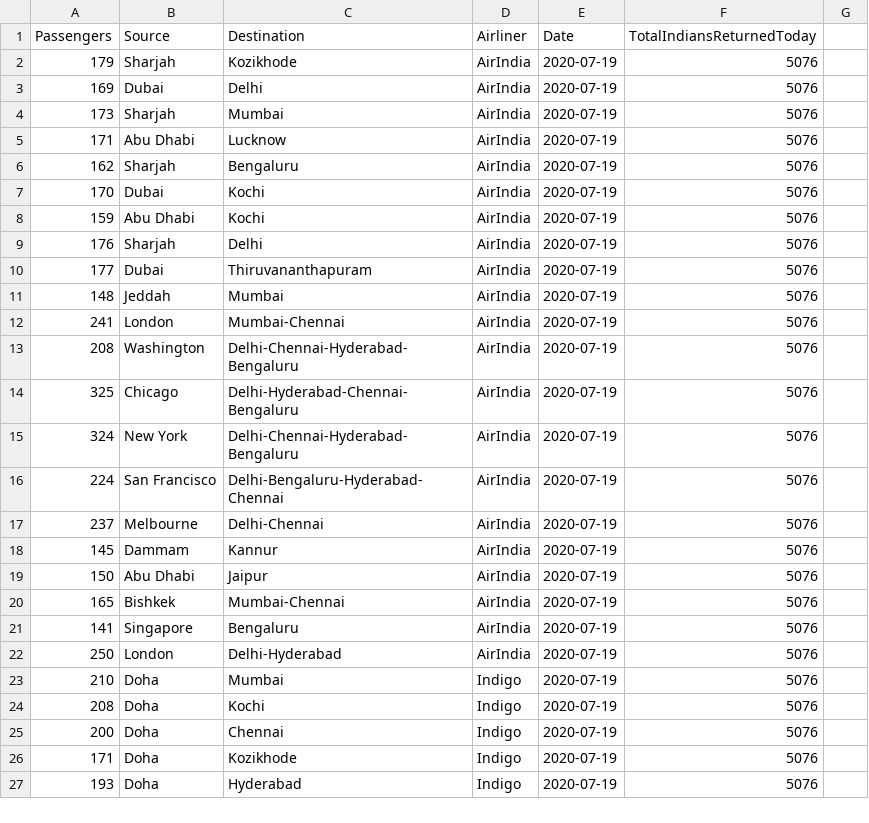
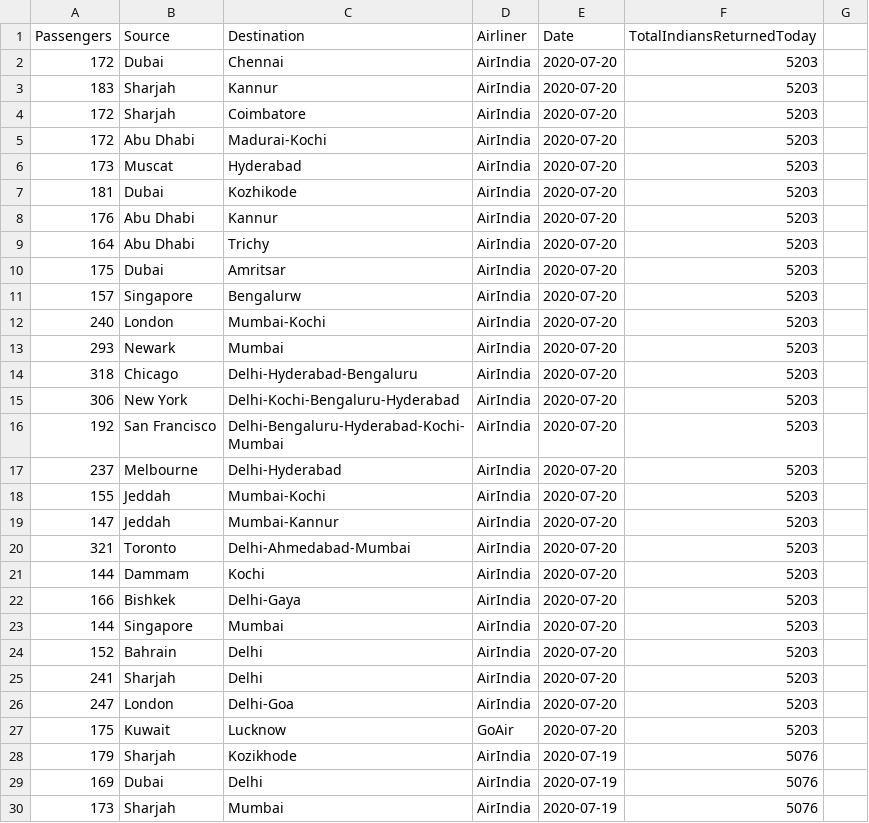
Before and after one commit to VijayKrishna/vijaykrishna.github.io, a CSV file: mvb/data/flights.csv, drawn as a sheet; only a part is shown; the shorter side is filled out with more unchanged rows; the diff covers the shown part only.

Commit message:
mvb: data update

```diff
--- a/mvb/data/flights.csv
+++ b/mvb/data/flights.csv
@@ -1,2 +1,28 @@
 Passengers,Source,Destination,Airliner,Date,TotalIndiansReturnedToday
+172,Dubai,Chennai,AirIndia,2020-07-20,5203
+183,Sharjah,Kannur,AirIndia,2020-07-20,5203
+172,Sharjah,Coimbatore,AirIndia,2020-07-20,5203
+172,Abu Dhabi,Madurai-Kochi,AirIndia,2020-07-20,5203
+173,Muscat,Hyderabad,AirIndia,2020-07-20,5203
+181,Dubai,Kozhikode,AirIndia,2020-07-20,5203
+176,Abu Dhabi,Kannur,AirIndia,2020-07-20,5203
+164,Abu Dhabi,Trichy,AirIndia,2020-07-20,5203
+175,Dubai,Amritsar,AirIndia,2020-07-20,5203
+157,Singapore,Bengalurw,AirIndia,2020-07-20,5203
+240,London,Mumbai-Kochi,AirIndia,2020-07-20,5203
+293,Newark,Mumbai,AirIndia,2020-07-20,5203
+318,Chicago,Delhi-Hyderabad-Bengaluru,AirIndia,2020-07-20,5203
+306,New York,Delhi-Kochi-Bengaluru-Hyderabad,AirIndia,2020-07-20,5203
+192,San Francisco,Delhi-Bengaluru-Hyderabad-Kochi-Mumbai,AirIndia,2020-07-20,5203
+237,Melbourne,Delhi-Hyderabad,AirIndia,2020-07-20,5203
+155,Jeddah,Mumbai-Kochi,AirIndia,2020-07-20,5203
+147,Jeddah,Mumbai-Kannur,AirIndia,2020-07-20,5203
+321,Toronto,Delhi-Ahmedabad-Mumbai,AirIndia,2020-07-20,5203
+144,Dammam,Kochi,AirIndia,2020-07-20,5203
+166,Bishkek,Delhi-Gaya,AirIndia,2020-07-20,5203
+144,Singapore,Mumbai,AirIndia,2020-07-20,5203
+152,Bahrain,Delhi,AirIndia,2020-07-20,5203
+241,Sharjah,Delhi,AirIndia,2020-07-20,5203
+247,London,Delhi-Goa,AirIndia,2020-07-20,5203
+175,Kuwait,Lucknow,GoAir,2020-07-20,5203
 179,Sharjah,Kozikhode,AirIndia,2020-07-19,5076
```
Also changed, not shown: 2 edited cells elsewhere in this file.
